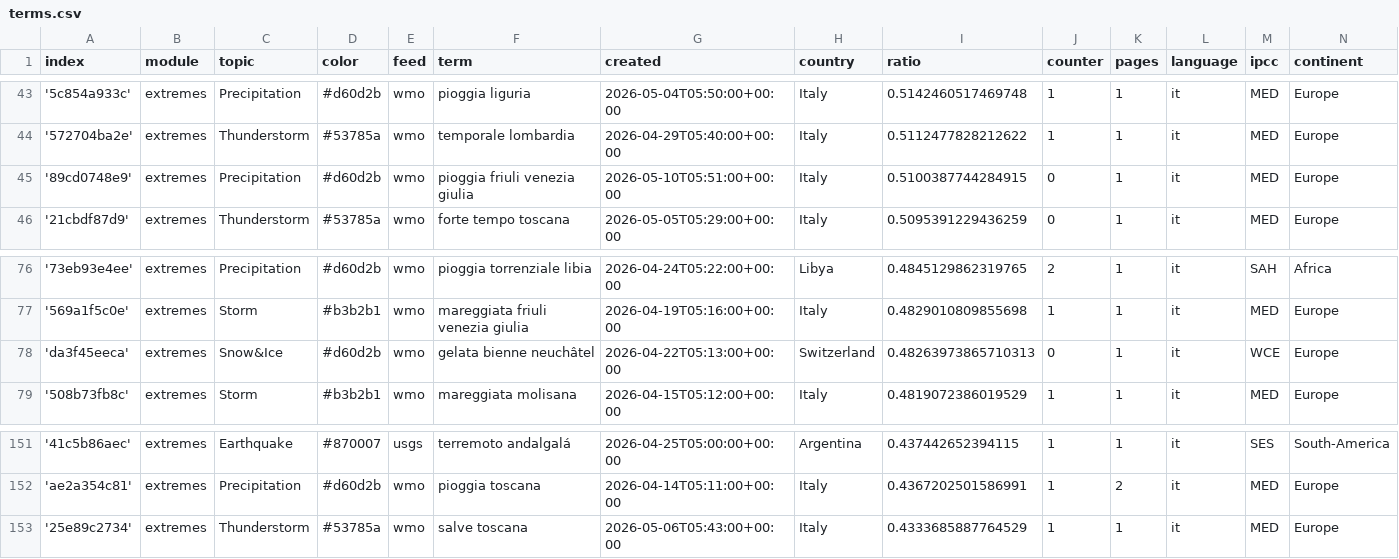
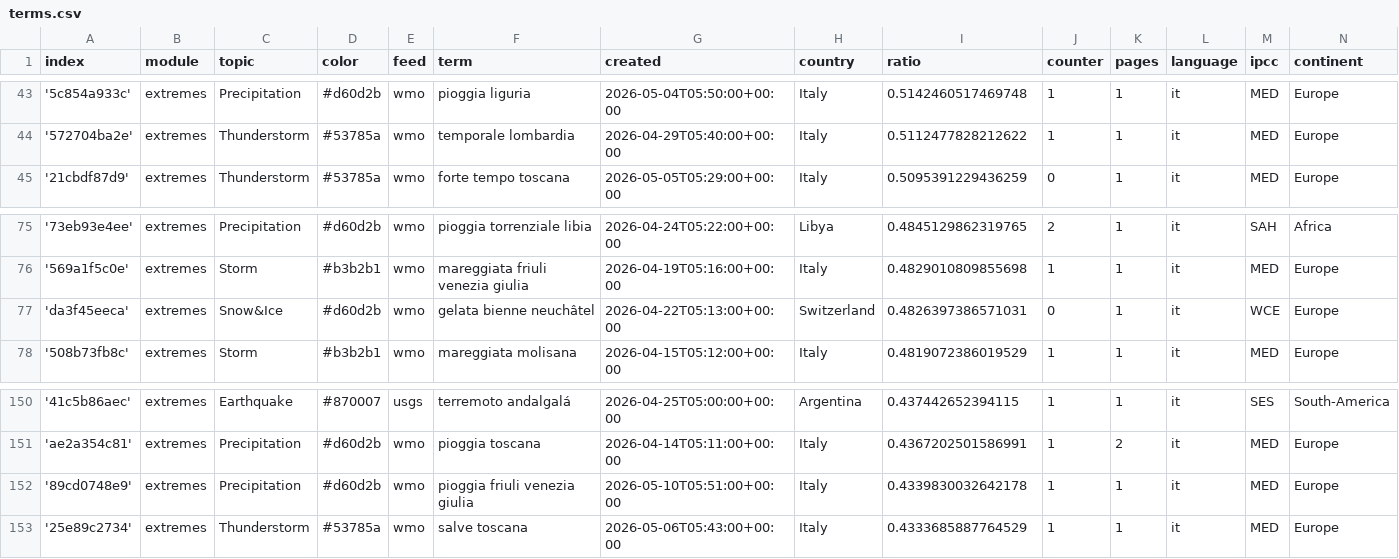
Before and after one commit to annajungfleischnews/italianExtremes, a CSV file: terms.csv, drawn as a sheet; only a part is shown, gaps mark what is left out.

Commit message:
Commit from GitHub Actions (harvest:0.0)

```diff
--- a/terms.csv
+++ b/terms.csv
@@ -44,3 +44,2 @@ index,module,topic,color,feed,term,created,country,ratio,counter,pages,language,
 '572704ba2e',extremes,Thunderstorm,#53785a,wmo,temporale lombardia,2026-04-29T05:40:00+00:00,Italy,0.5112477828212622,1,1,it,MED,Europe
-'89cd0748e9',extremes,Precipitation,#d60d2b,wmo,pioggia friuli venezia giulia,2026-05-10T05:51:00+00:00,Italy,0.5100387744284915,0,1,it,MED,Europe
 '21cbdf87d9',extremes,Thunderstorm,#53785a,wmo,forte tempo toscana,2026-05-05T05:29:00+00:00,Italy,0.5095391229436259,0,1,it,MED,Europe
@@ -77,3 +76,3 @@ index,module,topic,color,feed,term,created,country,ratio,counter,pages,language,
 '569a1f5c0e',extremes,Storm,#b3b2b1,wmo,mareggiata friuli venezia giulia,2026-04-19T05:16:00+00:00,Italy,0.4829010809855698,1,1,it,MED,Europe
-'da3f45eeca',extremes,Snow&Ice,#d60d2b,wmo,gelata bienne neuchâtel,2026-04-22T05:13:00+00:00,Switzerland,0.48263973865710313,0,1,it,WCE,Europe
+'da3f45eeca',extremes,Snow&Ice,#d60d2b,wmo,gelata bienne neuchâtel,2026-04-22T05:13:00+00:00,Switzerland,0.4826397386571031,0,1,it,WCE,Europe
 '508b73fb8c',extremes,Storm,#b3b2b1,wmo,mareggiata molisana,2026-04-15T05:12:00+00:00,Italy,0.4819072386019529,1,1,it,MED,Europe
@@ -152,2 +151,3 @@ index,module,topic,color,feed,term,created,country,ratio,counter,pages,language,
 'ae2a354c81',extremes,Precipitation,#d60d2b,wmo,pioggia toscana,2026-04-14T05:11:00+00:00,Italy,0.4367202501586991,1,2,it,MED,Europe
+'89cd0748e9',extremes,Precipitation,#d60d2b,wmo,pioggia friuli venezia giulia,2026-05-10T05:51:00+00:00,Italy,0.4339830032642178,1,1,it,MED,Europe
 '25e89c2734',extremes,Thunderstorm,#53785a,wmo,salve toscana,2026-05-06T05:43:00+00:00,Italy,0.4333685887764529,1,1,it,MED,Europe
```
